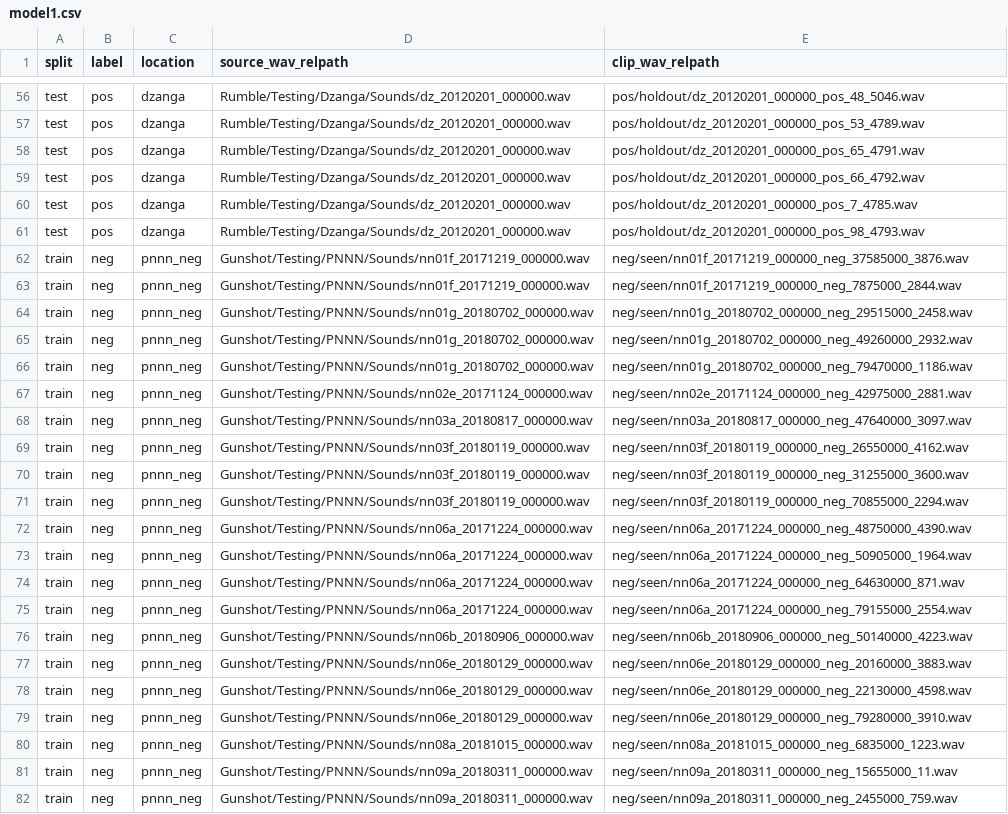
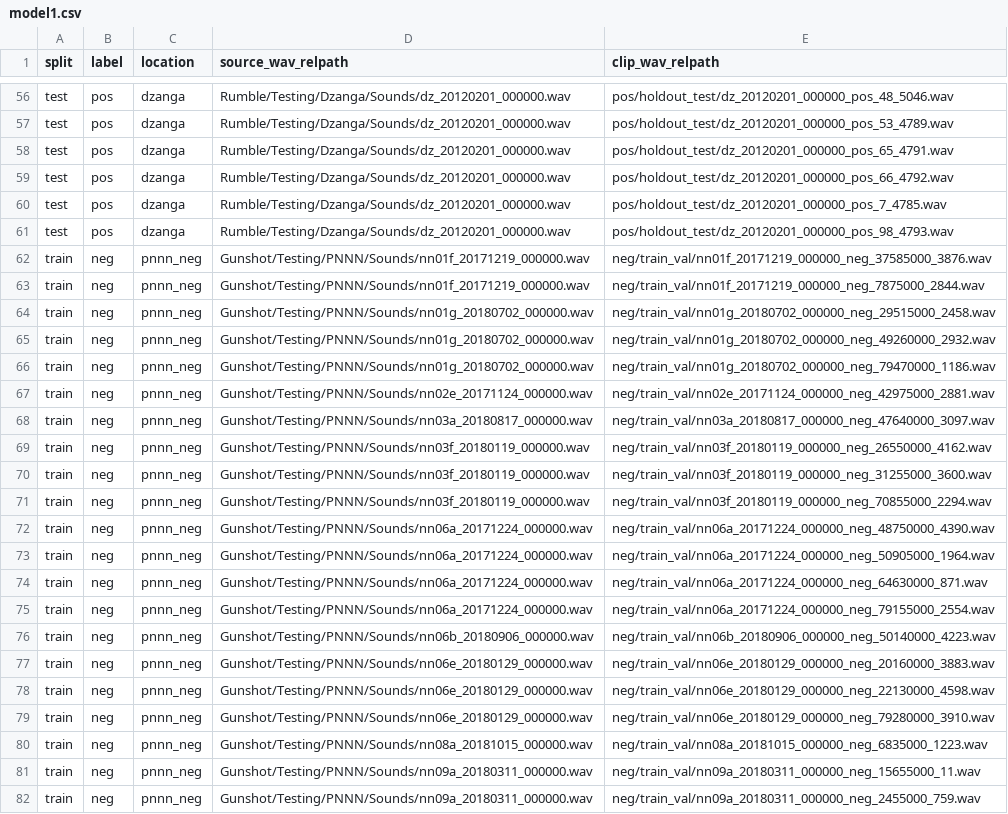
Before and after one commit to SensorFusion2026/ELP-Rumble-Detector, a CSV file: src/elp_rumble/data_creation/splits/model1.csv, drawn as a sheet; only a part is shown, gaps mark what is left out; the diff covers the shown part only; the diff names each change by its address in the sheet, - before the commit and + after, or states it on an @@ line.

```diff
--- a/src/elp_rumble/data_creation/splits/model1.csv
+++ b/src/elp_rumble/data_creation/splits/model1.csv
-E56 (clip_wav_relpath): pos/holdout/dz_20120201_000000_pos_48_5046.wav
+E56 (clip_wav_relpath): pos/holdout_test/dz_20120201_000000_pos_48_5046.wav
-E57 (clip_wav_relpath): pos/holdout/dz_20120201_000000_pos_53_4789.wav
+E57 (clip_wav_relpath): pos/holdout_test/dz_20120201_000000_pos_53_4789.wav
-E58 (clip_wav_relpath): pos/holdout/dz_20120201_000000_pos_65_4791.wav
+E58 (clip_wav_relpath): pos/holdout_test/dz_20120201_000000_pos_65_4791.wav
-E59 (clip_wav_relpath): pos/holdout/dz_20120201_000000_pos_66_4792.wav
+E59 (clip_wav_relpath): pos/holdout_test/dz_20120201_000000_pos_66_4792.wav
-E60 (clip_wav_relpath): pos/holdout/dz_20120201_000000_pos_7_4785.wav
+E60 (clip_wav_relpath): pos/holdout_test/dz_20120201_000000_pos_7_4785.wav
-E61 (clip_wav_relpath): pos/holdout/dz_20120201_000000_pos_98_4793.wav
+E61 (clip_wav_relpath): pos/holdout_test/dz_20120201_000000_pos_98_4793.wav
-E62 (clip_wav_relpath): neg/seen/nn01f_20171219_000000_neg_37585000_3876.wav
+E62 (clip_wav_relpath): neg/train_val/nn01f_20171219_000000_neg_37585000_3876.wav
-E63 (clip_wav_relpath): neg/seen/nn01f_20171219_000000_neg_7875000_2844.wav
+E63 (clip_wav_relpath): neg/train_val/nn01f_20171219_000000_neg_7875000_2844.wav
-E64 (clip_wav_relpath): neg/seen/nn01g_20180702_000000_neg_29515000_2458.wav
+E64 (clip_wav_relpath): neg/train_val/nn01g_20180702_000000_neg_29515000_2458.wav
-E65 (clip_wav_relpath): neg/seen/nn01g_20180702_000000_neg_49260000_2932.wav
+E65 (clip_wav_relpath): neg/train_val/nn01g_20180702_000000_neg_49260000_2932.wav
-E66 (clip_wav_relpath): neg/seen/nn01g_20180702_000000_neg_79470000_1186.wav
+E66 (clip_wav_relpath): neg/train_val/nn01g_20180702_000000_neg_79470000_1186.wav
-E67 (clip_wav_relpath): neg/seen/nn02e_20171124_000000_neg_42975000_2881.wav
+E67 (clip_wav_relpath): neg/train_val/nn02e_20171124_000000_neg_42975000_2881.wav
-E68 (clip_wav_relpath): neg/seen/nn03a_20180817_000000_neg_47640000_3097.wav
+E68 (clip_wav_relpath): neg/train_val/nn03a_20180817_000000_neg_47640000_3097.wav
-E69 (clip_wav_relpath): neg/seen/nn03f_20180119_000000_neg_26550000_4162.wav
+E69 (clip_wav_relpath): neg/train_val/nn03f_20180119_000000_neg_26550000_4162.wav
-E70 (clip_wav_relpath): neg/seen/nn03f_20180119_000000_neg_31255000_3600.wav
+E70 (clip_wav_relpath): neg/train_val/nn03f_20180119_000000_neg_31255000_3600.wav
-E71 (clip_wav_relpath): neg/seen/nn03f_20180119_000000_neg_70855000_2294.wav
+E71 (clip_wav_relpath): neg/train_val/nn03f_20180119_000000_neg_70855000_2294.wav
-E72 (clip_wav_relpath): neg/seen/nn06a_20171224_000000_neg_48750000_4390.wav
+E72 (clip_wav_relpath): neg/train_val/nn06a_20171224_000000_neg_48750000_4390.wav
-E73 (clip_wav_relpath): neg/seen/nn06a_20171224_000000_neg_50905000_1964.wav
+E73 (clip_wav_relpath): neg/train_val/nn06a_20171224_000000_neg_50905000_1964.wav
-E74 (clip_wav_relpath): neg/seen/nn06a_20171224_000000_neg_64630000_871.wav
+E74 (clip_wav_relpath): neg/train_val/nn06a_20171224_000000_neg_64630000_871.wav
-E75 (clip_wav_relpath): neg/seen/nn06a_20171224_000000_neg_79155000_2554.wav
+E75 (clip_wav_relpath): neg/train_val/nn06a_20171224_000000_neg_79155000_2554.wav
-E76 (clip_wav_relpath): neg/seen/nn06b_20180906_000000_neg_50140000_4223.wav
+E76 (clip_wav_relpath): neg/train_val/nn06b_20180906_000000_neg_50140000_4223.wav
-E77 (clip_wav_relpath): neg/seen/nn06e_20180129_000000_neg_20160000_3883.wav
+E77 (clip_wav_relpath): neg/train_val/nn06e_20180129_000000_neg_20160000_3883.wav
-E78 (clip_wav_relpath): neg/seen/nn06e_20180129_000000_neg_22130000_4598.wav
+E78 (clip_wav_relpath): neg/train_val/nn06e_20180129_000000_neg_22130000_4598.wav
-E79 (clip_wav_relpath): neg/seen/nn06e_20180129_000000_neg_79280000_3910.wav
+E79 (clip_wav_relpath): neg/train_val/nn06e_20180129_000000_neg_79280000_3910.wav
-E80 (clip_wav_relpath): neg/seen/nn08a_20181015_000000_neg_6835000_1223.wav
+E80 (clip_wav_relpath): neg/train_val/nn08a_20181015_000000_neg_6835000_1223.wav
-E81 (clip_wav_relpath): neg/seen/nn09a_20180311_000000_neg_15655000_11.wav
+E81 (clip_wav_relpath): neg/train_val/nn09a_20180311_000000_neg_15655000_11.wav
-E82 (clip_wav_relpath): neg/seen/nn09a_20180311_000000_neg_2455000_759.wav
+E82 (clip_wav_relpath): neg/train_val/nn09a_20180311_000000_neg_2455000_759.wav
```
Also changed, not shown: 93 edited cells elsewhere in this file, 7 other files.
